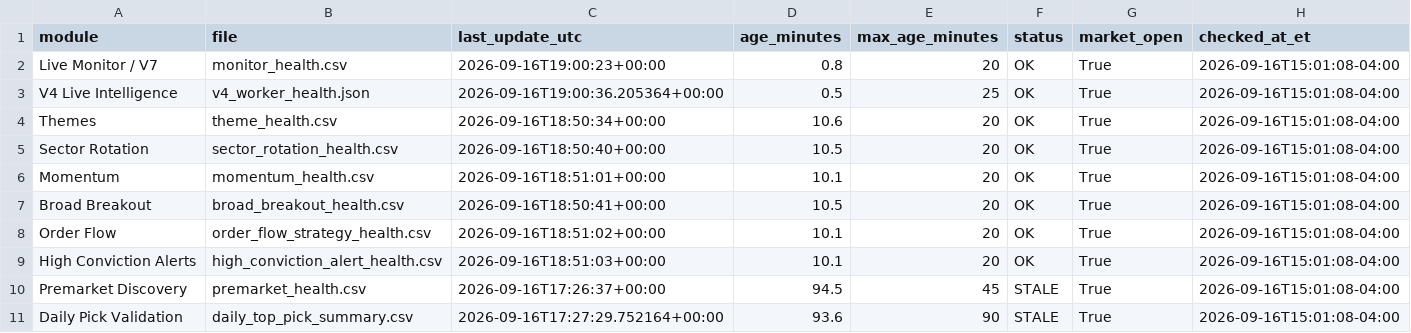
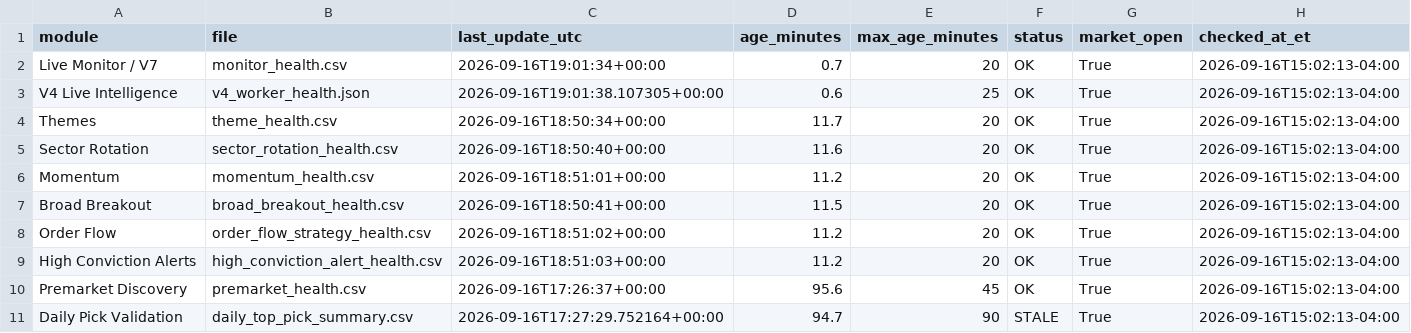
Before and after one commit to AmolBhosale1989/ai-market-scanner, a CSV file: dashboard-data/live_system_health.csv, drawn as a sheet.

Commit message:
Update unified live-system health [skip ci]

```diff
--- a/dashboard-data/live_system_health.csv
+++ b/dashboard-data/live_system_health.csv
@@ -1,11 +1,11 @@
 module,file,last_update_utc,age_minutes,max_age_minutes,status,market_open,checked_at_et
-Live Monitor / V7,monitor_health.csv,2026-09-16T19:00:23+00:00,0.8,20,OK,True,2026-09-16T15:01:08-04:00
-V4 Live Intelligence,v4_worker_health.json,2026-09-16T19:00:36.205364+00:00,0.5,25,OK,True,2026-09-16T15:01:08-04:00
-Themes,theme_health.csv,2026-09-16T18:50:34+00:00,10.6,20,OK,True,2026-09-16T15:01:08-04:00
-Sector Rotation,sector_rotation_health.csv,2026-09-16T18:50:40+00:00,10.5,20,OK,True,2026-09-16T15:01:08-04:00
-Momentum,momentum_health.csv,2026-09-16T18:51:01+00:00,10.1,20,OK,True,2026-09-16T15:01:08-04:00
-Broad Breakout,broad_breakout_health.csv,2026-09-16T18:50:41+00:00,10.5,20,OK,True,2026-09-16T15:01:08-04:00
-Order Flow,order_flow_strategy_health.csv,2026-09-16T18:51:02+00:00,10.1,20,OK,True,2026-09-16T15:01:08-04:00
-High Conviction Alerts,high_conviction_alert_health.csv,2026-09-16T18:51:03+00:00,10.1,20,OK,True,2026-09-16T15:01:08-04:00
-Premarket Discovery,premarket_health.csv,2026-09-16T17:26:37+00:00,94.5,45,STALE,True,2026-09-16T15:01:08-04:00
-Daily Pick Validation,daily_top_pick_summary.csv,2026-09-16T17:27:29.752164+00:00,93.6,90,STALE,True,2026-09-16T15:01:08-04:00
+Live Monitor / V7,monitor_health.csv,2026-09-16T19:01:34+00:00,0.7,20,OK,True,2026-09-16T15:02:13-04:00
+V4 Live Intelligence,v4_worker_health.json,2026-09-16T19:01:38.107305+00:00,0.6,25,OK,True,2026-09-16T15:02:13-04:00
+Themes,theme_health.csv,2026-09-16T18:50:34+00:00,11.7,20,OK,True,2026-09-16T15:02:13-04:00
+Sector Rotation,sector_rotation_health.csv,2026-09-16T18:50:40+00:00,11.6,20,OK,True,2026-09-16T15:02:13-04:00
+Momentum,momentum_health.csv,2026-09-16T18:51:01+00:00,11.2,20,OK,True,2026-09-16T15:02:13-04:00
+Broad Breakout,broad_breakout_health.csv,2026-09-16T18:50:41+00:00,11.5,20,OK,True,2026-09-16T15:02:13-04:00
+Order Flow,order_flow_strategy_health.csv,2026-09-16T18:51:02+00:00,11.2,20,OK,True,2026-09-16T15:02:13-04:00
+High Conviction Alerts,high_conviction_alert_health.csv,2026-09-16T18:51:03+00:00,11.2,20,OK,True,2026-09-16T15:02:13-04:00
+Premarket Discovery,premarket_health.csv,2026-09-16T17:26:37+00:00,95.6,45,OK,True,2026-09-16T15:02:13-04:00
+Daily Pick Validation,daily_top_pick_summary.csv,2026-09-16T17:27:29.752164+00:00,94.7,90,STALE,True,2026-09-16T15:02:13-04:00
```
Also changed, not shown: 1 other file.
